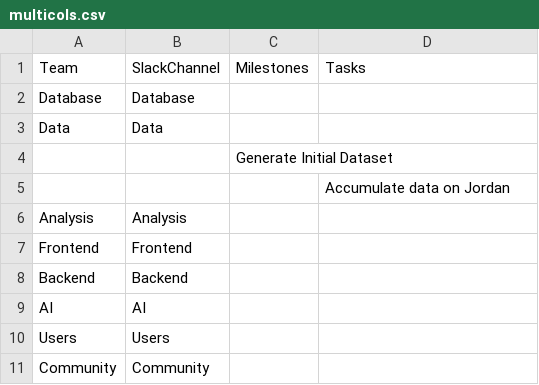
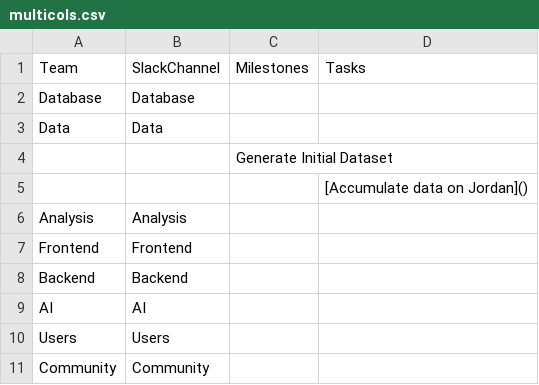
Before and after one commit to beehivestaff/Teams, a CSV file: multicols.csv, drawn as a sheet.

Commit message:
Update multicols.csv

```diff
--- a/multicols.csv
+++ b/multicols.csv
@@ -4,3 +4,3 @@ Data,Data,,
 ,,Generate Initial Dataset,
-,,,Accumulate data on Jordan
+,,,[Accumulate data on Jordan]()
 Analysis,Analysis,,
```
